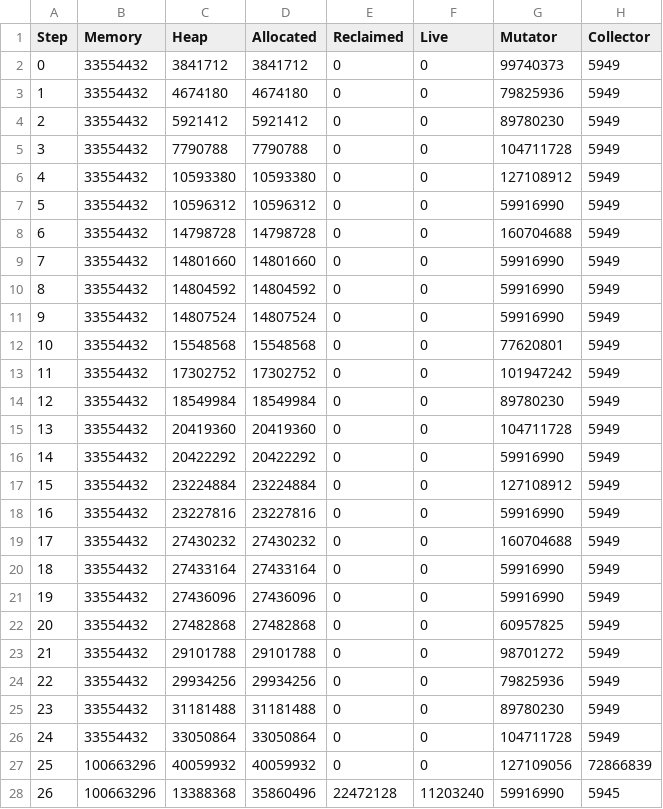
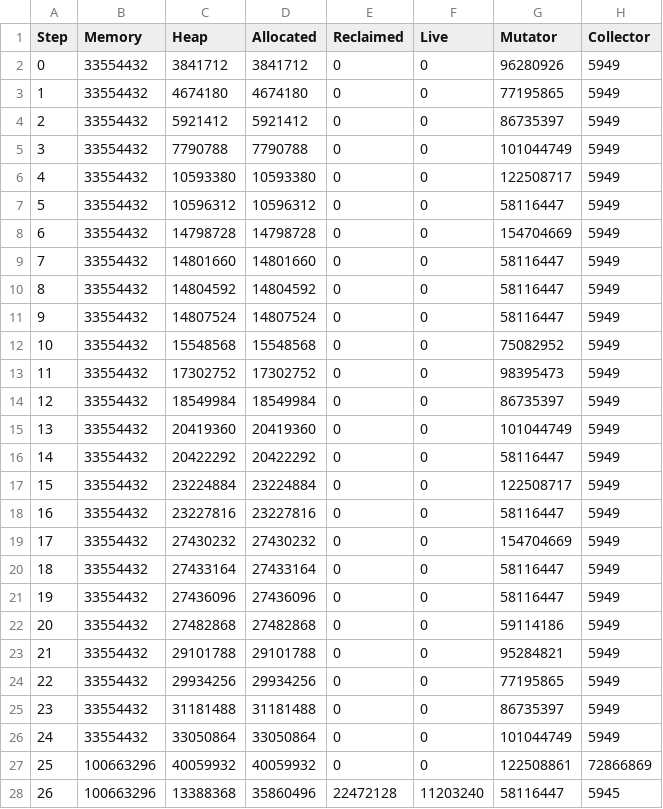
Before and after one commit to luc-blaeser/gcbench, a CSV file: reports/performance-scalable-buffer-incremental.csv, drawn as a sheet; only a part is shown; the diff covers the shown part only.

```diff
--- a/reports/performance-scalable-buffer-incremental.csv
+++ b/reports/performance-scalable-buffer-incremental.csv
@@ -1,28 +1,28 @@
 Step, Memory, Heap, Allocated, Reclaimed, Live, Mutator, Collector
-0, 33554432, 3841712, 3841712, 0, 0, 99740373, 5949
-1, 33554432, 4674180, 4674180, 0, 0, 79825936, 5949
-2, 33554432, 5921412, 5921412, 0, 0, 89780230, 5949
-3, 33554432, 7790788, 7790788, 0, 0, 104711728, 5949
-4, 33554432, 10593380, 10593380, 0, 0, 127108912, 5949
-5, 33554432, 10596312, 10596312, 0, 0, 59916990, 5949
-6, 33554432, 14798728, 14798728, 0, 0, 160704688, 5949
-7, 33554432, 14801660, 14801660, 0, 0, 59916990, 5949
-8, 33554432, 14804592, 14804592, 0, 0, 59916990, 5949
-9, 33554432, 14807524, 14807524, 0, 0, 59916990, 5949
-10, 33554432, 15548568, 15548568, 0, 0, 77620801, 5949
-11, 33554432, 17302752, 17302752, 0, 0, 101947242, 5949
-12, 33554432, 18549984, 18549984, 0, 0, 89780230, 5949
-13, 33554432, 20419360, 20419360, 0, 0, 104711728, 5949
-14, 33554432, 20422292, 20422292, 0, 0, 59916990, 5949
-15, 33554432, 23224884, 23224884, 0, 0, 127108912, 5949
-16, 33554432, 23227816, 23227816, 0, 0, 59916990, 5949
-17, 33554432, 27430232, 27430232, 0, 0, 160704688, 5949
-18, 33554432, 27433164, 27433164, 0, 0, 59916990, 5949
-19, 33554432, 27436096, 27436096, 0, 0, 59916990, 5949
-20, 33554432, 27482868, 27482868, 0, 0, 60957825, 5949
-21, 33554432, 29101788, 29101788, 0, 0, 98701272, 5949
-22, 33554432, 29934256, 29934256, 0, 0, 79825936, 5949
-23, 33554432, 31181488, 31181488, 0, 0, 89780230, 5949
-24, 33554432, 33050864, 33050864, 0, 0, 104711728, 5949
-25, 100663296, 40059932, 40059932, 0, 0, 127109056, 72866839
-26, 100663296, 13388368, 35860496, 22472128, 11203240, 59916990, 5945
+0, 33554432, 3841712, 3841712, 0, 0, 96280926, 5949
+1, 33554432, 4674180, 4674180, 0, 0, 77195865, 5949
+2, 33554432, 5921412, 5921412, 0, 0, 86735397, 5949
+3, 33554432, 7790788, 7790788, 0, 0, 101044749, 5949
+4, 33554432, 10593380, 10593380, 0, 0, 122508717, 5949
+5, 33554432, 10596312, 10596312, 0, 0, 58116447, 5949
+6, 33554432, 14798728, 14798728, 0, 0, 154704669, 5949
+7, 33554432, 14801660, 14801660, 0, 0, 58116447, 5949
+8, 33554432, 14804592, 14804592, 0, 0, 58116447, 5949
+9, 33554432, 14807524, 14807524, 0, 0, 58116447, 5949
+10, 33554432, 15548568, 15548568, 0, 0, 75082952, 5949
+11, 33554432, 17302752, 17302752, 0, 0, 98395473, 5949
+12, 33554432, 18549984, 18549984, 0, 0, 86735397, 5949
+13, 33554432, 20419360, 20419360, 0, 0, 101044749, 5949
+14, 33554432, 20422292, 20422292, 0, 0, 58116447, 5949
+15, 33554432, 23224884, 23224884, 0, 0, 122508717, 5949
+16, 33554432, 23227816, 23227816, 0, 0, 58116447, 5949
+17, 33554432, 27430232, 27430232, 0, 0, 154704669, 5949
+18, 33554432, 27433164, 27433164, 0, 0, 58116447, 5949
+19, 33554432, 27436096, 27436096, 0, 0, 58116447, 5949
+20, 33554432, 27482868, 27482868, 0, 0, 59114186, 5949
+21, 33554432, 29101788, 29101788, 0, 0, 95284821, 5949
+22, 33554432, 29934256, 29934256, 0, 0, 77195865, 5949
+23, 33554432, 31181488, 31181488, 0, 0, 86735397, 5949
+24, 33554432, 33050864, 33050864, 0, 0, 101044749, 5949
+25, 100663296, 40059932, 40059932, 0, 0, 122508861, 72866869
+26, 100663296, 13388368, 35860496, 22472128, 11203240, 58116447, 5945
```
Also changed, not shown: 153 edited cells elsewhere in this file, reports/performance-asset-storage-incremental.csv, reports/performance-cancan-incremental.csv, 32 other files.
